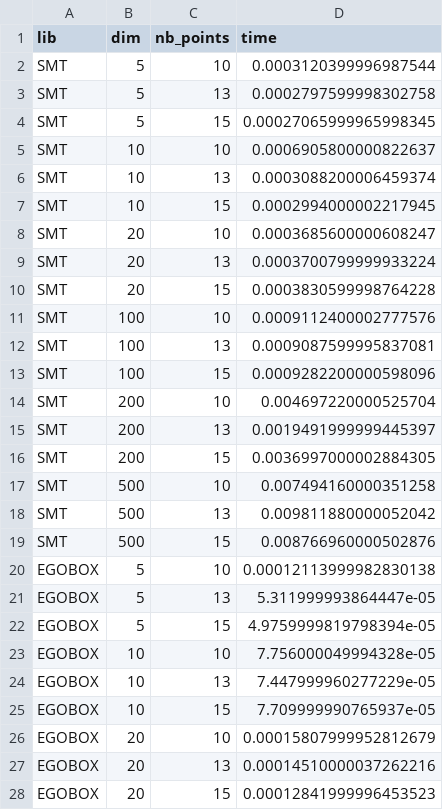
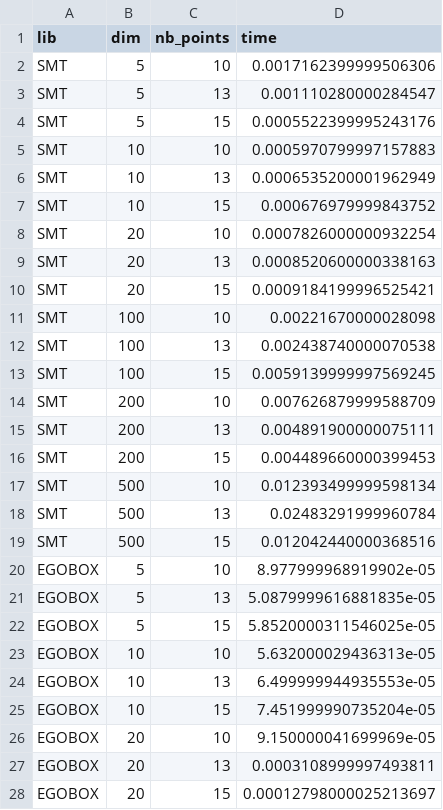
Before and after one commit to Antoine-Averland/benchmark_smt_egobox, a CSV file: results_bench.csv, drawn as a sheet; only a part is shown; the diff covers the shown part only.

```diff
--- a/results_bench.csv
+++ b/results_bench.csv
@@ -1,28 +1,28 @@
 lib,dim,nb_points,time
-SMT,5,10,0.0003120399996987544
-SMT,5,13,0.0002797599998302758
-SMT,5,15,0.00027065999965998345
-SMT,10,10,0.0006905800000822637
-SMT,10,13,0.0003088200006459374
-SMT,10,15,0.0002994000002217945
-SMT,20,10,0.0003685600000608247
-SMT,20,13,0.0003700799999933224
-SMT,20,15,0.0003830599998764228
-SMT,100,10,0.0009112400002777576
-SMT,100,13,0.0009087599995837081
-SMT,100,15,0.0009282200000598096
-SMT,200,10,0.004697220000525704
-SMT,200,13,0.0019491999999445397
-SMT,200,15,0.0036997000002884305
-SMT,500,10,0.007494160000351258
-SMT,500,13,0.009811880000052042
-SMT,500,15,0.008766960000502876
-EGOBOX,5,10,0.00012113999982830138
-EGOBOX,5,13,5.311999993864447e-05
-EGOBOX,5,15,4.9759999819798394e-05
-EGOBOX,10,10,7.756000049994328e-05
-EGOBOX,10,13,7.447999960277229e-05
-EGOBOX,10,15,7.709999990765937e-05
-EGOBOX,20,10,0.00015807999952812679
-EGOBOX,20,13,0.00014510000037262216
-EGOBOX,20,15,0.00012841999996453523
+SMT,5,10,0.0017162399999506306
+SMT,5,13,0.001110280000284547
+SMT,5,15,0.0005522399995243176
+SMT,10,10,0.0005970799997157883
+SMT,10,13,0.0006535200001962949
+SMT,10,15,0.000676979999843752
+SMT,20,10,0.0007826000000932254
+SMT,20,13,0.0008520600000338163
+SMT,20,15,0.0009184199996525421
+SMT,100,10,0.00221670000028098
+SMT,100,13,0.002438740000070538
+SMT,100,15,0.0059139999997569245
+SMT,200,10,0.007626879999588709
+SMT,200,13,0.004891900000075111
+SMT,200,15,0.004489660000399453
+SMT,500,10,0.012393499999598134
+SMT,500,13,0.02483291999960784
+SMT,500,15,0.012042440000368516
+EGOBOX,5,10,8.977999968919902e-05
+EGOBOX,5,13,5.0879999616881835e-05
+EGOBOX,5,15,5.8520000311546025e-05
+EGOBOX,10,10,5.632000029436313e-05
+EGOBOX,10,13,6.499999944935553e-05
+EGOBOX,10,15,7.451999990735204e-05
+EGOBOX,20,10,9.150000041699969e-05
+EGOBOX,20,13,0.0003108999997493811
+EGOBOX,20,15,0.00012798000025213697
```
Also changed, not shown: 9 edited cells elsewhere in this file, 4 other files.
